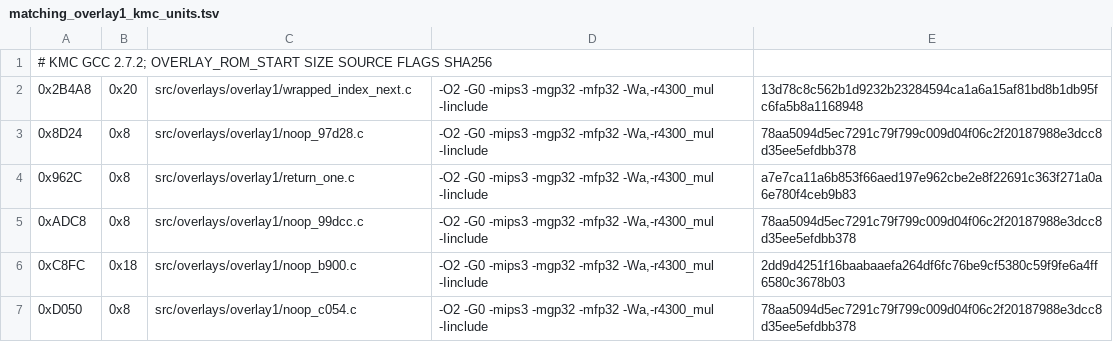
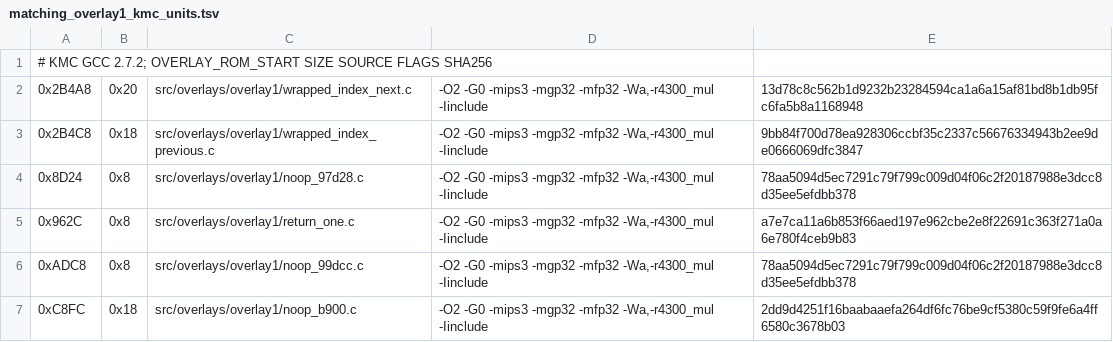
Before and after one commit to TheGh0stShip/Madden-64, a TSV file: config/us/matching_overlay1_kmc_units.tsv, drawn as a sheet; only a part is shown; the shorter side is filled out with more unchanged rows; the diff names each change by its address in the sheet, - before the commit and + after, or states it on an @@ line.

Commit message:
Match wrapped index decrement

```diff
--- a/config/us/matching_overlay1_kmc_units.tsv
+++ b/config/us/matching_overlay1_kmc_units.tsv
+row 3: 0x2B4C8 | 0x18 | src/overlays/overlay1/wrapped_index_previous.c | -O2 -G0 -mips3 -mgp32 -mfp32 -Wa,-r4300_mul -Iinclude | 9bb84f700d78ea928306ccbf35c2337c56676334943b2ee9de0666069dfc3847
```
Also changed, not shown: 8 other files.
